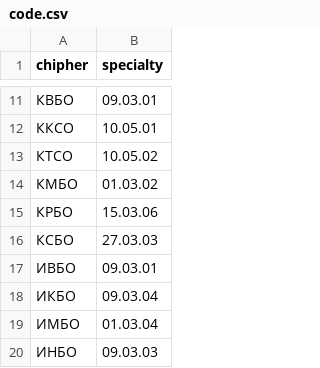
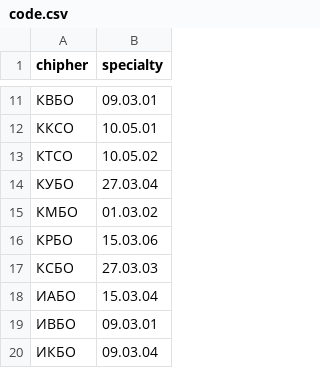
Before and after one commit to mirea-ninja/rtu-education-groups-code, a CSV file: code.csv, drawn as a sheet; only a part is shown, gaps mark what is left out; the shorter side is filled out with more unchanged rows; the diff names each change by its address in the sheet, - before the commit and + after, or states it on an @@ line.

```diff
--- a/code.csv
+++ b/code.csv
+row 14: КУБО | 27.03.04
+row 18: ИАБО | 15.03.04
```
